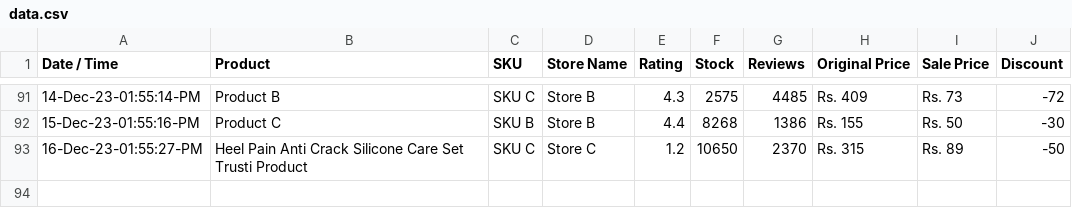
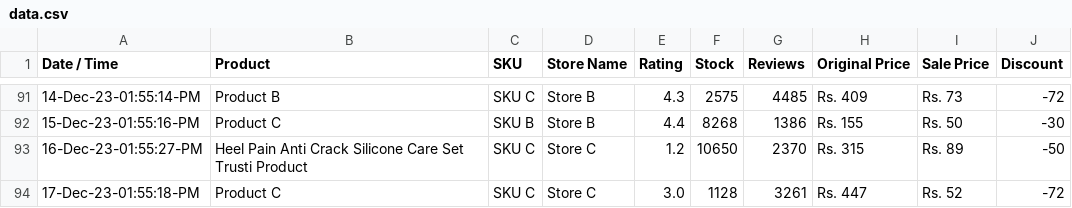
Before and after one commit to shafqatjan/amp-actionable-emails, a CSV file: data.csv, drawn as a sheet; only a part is shown, gaps mark what is left out.

Commit message:
17-Dec-23-01:55:18:PM

```diff
--- a/data.csv
+++ b/data.csv
@@ -93 +93,2 @@ Date / Time,Product,SKU,Store Name,Rating,Stock,Reviews,Original Price,Sale Pric
 16-Dec-23-01:55:27-PM,Heel Pain Anti Crack Silicone Care Set Trusti Product,SKU C,Store C,1.2,10650,2370,Rs. 315,Rs. 89,-50
+17-Dec-23-01:55:18-PM,Product C,SKU C,Store C,3.0,1128,3261,Rs. 447,Rs. 52,-72
```
